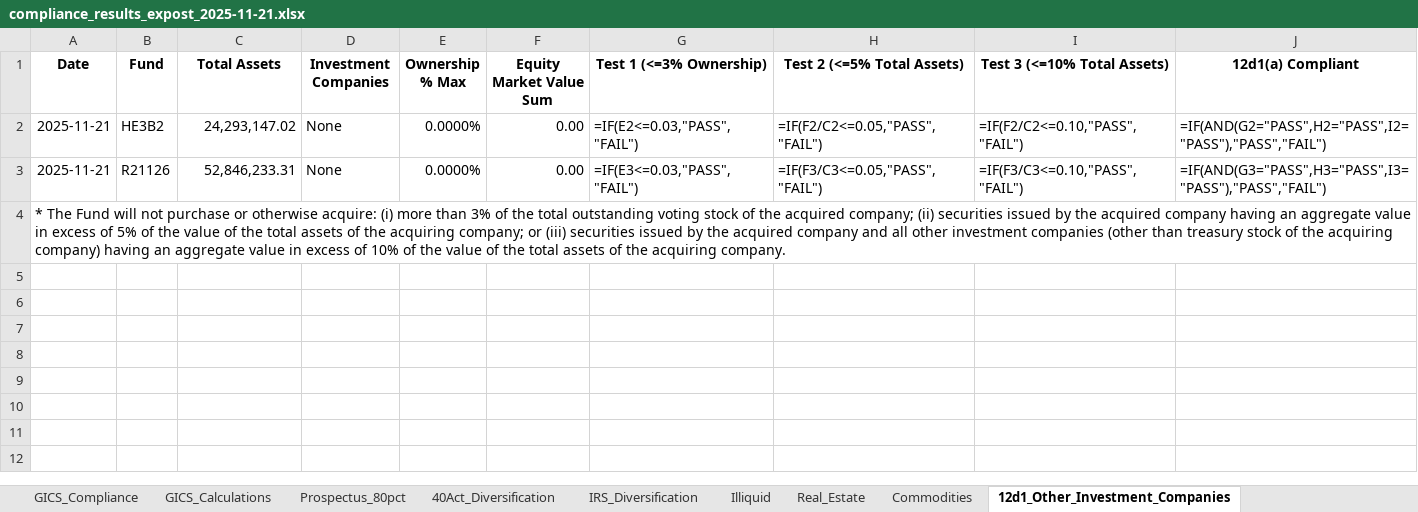
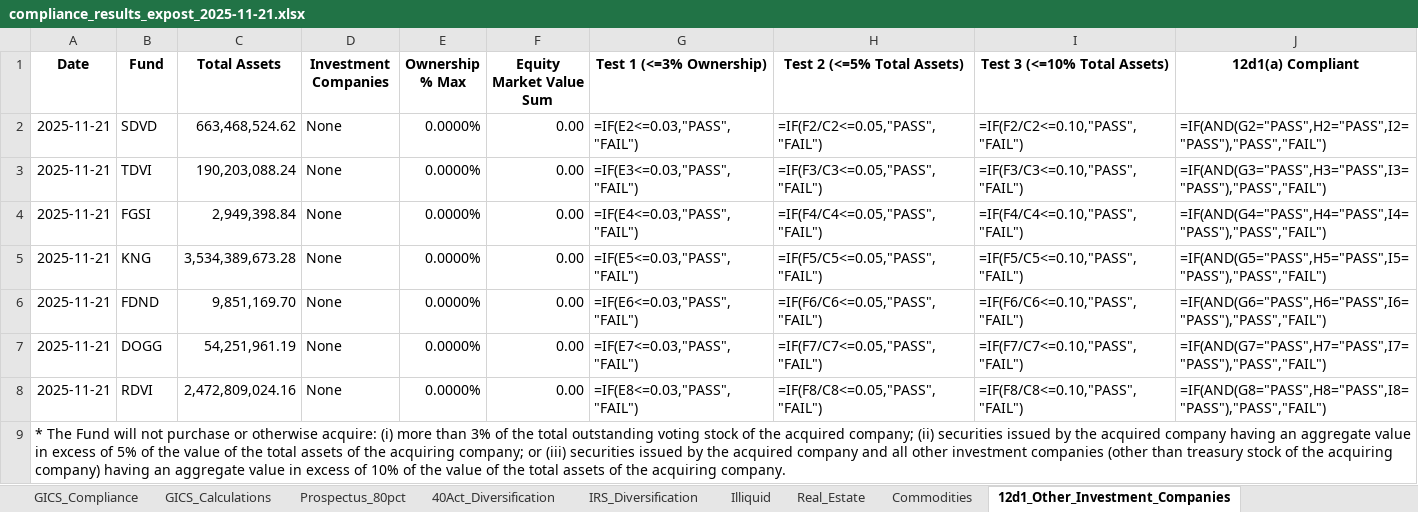
Before and after one commit to pcorc/FundManager, an Excel workbook: outputs/compliance_results_expost_2025-11-21.xlsx, sheet 12d1_Other_Investment_Companies, drawn as a sheet; values as stored, in another font and other column widths than the file's, no borders; formulas without a stored value are shown as written; the diff names each change by its address in the sheet, - before the commit and + after, or states it on an @@ line.

```diff
--- a/outputs/compliance_results_expost_2025-11-21.xlsx (sheet 12d1_Other_Investment_Companies)
+++ b/outputs/compliance_results_expost_2025-11-21.xlsx (sheet 12d1_Other_Investment_Companies)
-B2 (Fund): HE3B2
+B2 (Fund): SDVD
-C2 (Total Assets): 24,293,147.02
+C2 (Total Assets): 663,468,524.62
-B3 (Fund): R21126
+B3 (Fund): TDVI
-C3 (Total Assets): 52,846,233.31
+C3 (Total Assets): 190,203,088.24
+row 4: 2025-11-21 | FGSI | 2,949,398.84 | None | 0.0000% | 0.00 | =IF(E4<=0.03,"PASS","FAIL") | =IF(F4/C4<=0.05,"PASS","FAIL") | =IF(F4/C4<=0.10,"PASS","FAIL") | =IF(AND(G4="PASS",H4="PASS",I4="PASS"),"PASS","FAIL")
+row 5: 2025-11-21 | KNG | 3,534,389,673.28 | None | 0.0000% | 0.00 | =IF(E5<=0.03,"PASS","FAIL") | =IF(F5/C5<=0.05,"PASS","FAIL") | =IF(F5/C5<=0.10,"PASS","FAIL") | =IF(AND(G5="PASS",H5="PASS",I5="PASS"),"PASS","FAIL")
+row 6: 2025-11-21 | FDND | 9,851,169.70 | None | 0.0000% | 0.00 | =IF(E6<=0.03,"PASS","FAIL") | =IF(F6/C6<=0.05,"PASS","FAIL") | =IF(F6/C6<=0.10,"PASS","FAIL") | =IF(AND(G6="PASS",H6="PASS",I6="PASS"),"PASS","FAIL")
+row 7: 2025-11-21 | DOGG | 54,251,961.19 | None | 0.0000% | 0.00 | =IF(E7<=0.03,"PASS","FAIL") | =IF(F7/C7<=0.05,"PASS","FAIL") | =IF(F7/C7<=0.10,"PASS","FAIL") | =IF(AND(G7="PASS",H7="PASS",I7="PASS"),"PASS","FAIL")
+row 8: 2025-11-21 | RDVI | 2,472,809,024.16 | None | 0.0000% | 0.00 | =IF(E8<=0.03,"PASS","FAIL") | =IF(F8/C8<=0.05,"PASS","FAIL") | =IF(F8/C8<=0.10,"PASS","FAIL") | =IF(AND(G8="PASS",H8="PASS",I8="PASS"),"PASS","FAIL")
```
Also changed, not shown: sheet GICS_Calculations, sheet 40Act_Diversification, sheet IRS_Diversification, sheet Prospectus_80pct, sheet 12d3_Securities_Business, sheet Illiquid, 4 more sheets, outputs/trading_compliance_results_2025-11-21.xlsx, 7 other files.
